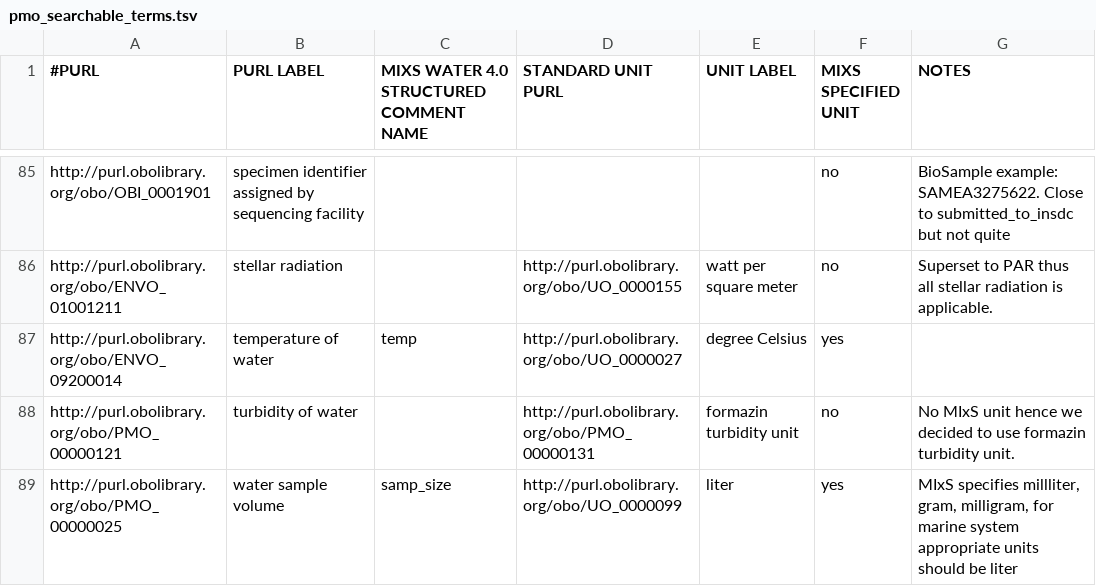
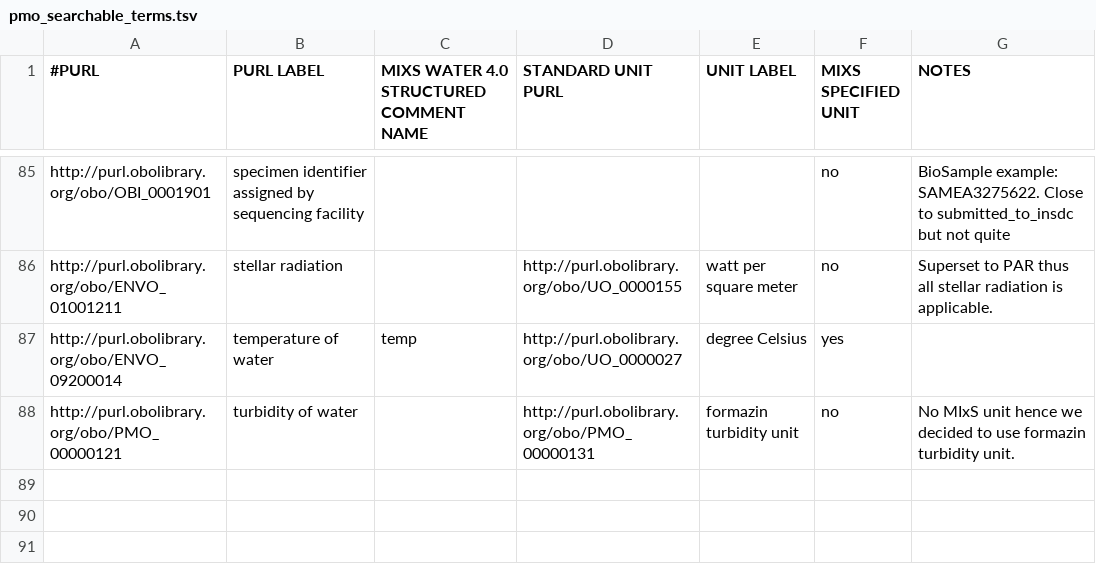
Before and after one commit to hurwitzlab/planet-microbe-ontology, a TSV file: pmo_searchable_terms.tsv, drawn as a sheet; only a part is shown, gaps mark what is left out.

Commit message:
Remove volume of filtered water

```diff
--- a/pmo_searchable_terms.tsv
+++ b/pmo_searchable_terms.tsv
@@ -88,2 +88 @@ http://purl.obolibrary.org/obo/ENVO_09200014	temperature of water	temp	http://pu
 http://purl.obolibrary.org/obo/PMO_00000121	turbidity of water		http://purl.obolibrary.org/obo/PMO_00000131	formazin turbidity unit	no	No MIxS unit hence we decided to use formazin turbidity unit.
-http://purl.obolibrary.org/obo/PMO_00000025	water sample volume	samp_size	http://purl.obolibrary.org/obo/UO_0000099	liter	yes	"MIxS specifies millliter, gram, milligram, for marine system appropriate units should be liter"
```
